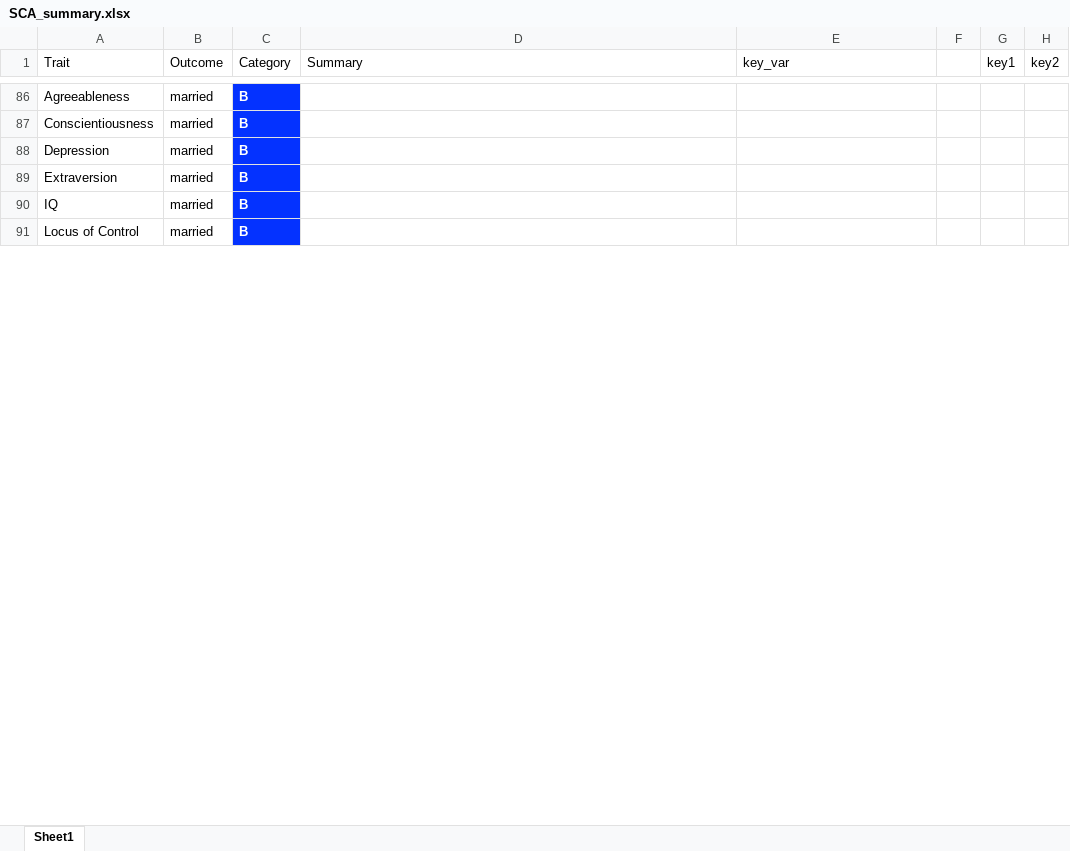
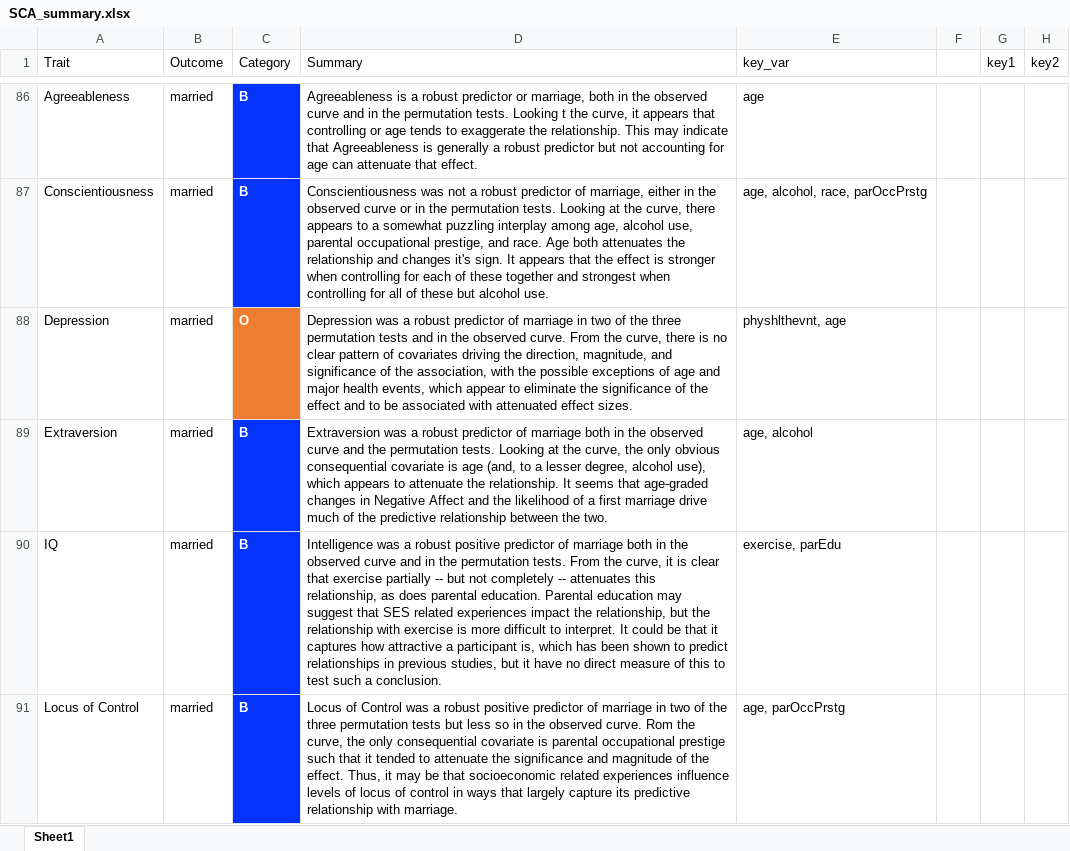
Before and after one commit to emoriebeck/selection, an Excel workbook: results/sca/SCA_summary.xlsx, sheet Sheet1, drawn as a sheet; only a part is shown, gaps mark what is left out; values as stored, in another font and other column widths than the file's, no borders; the diff covers the shown part only; the diff names each change by its address in the sheet, - before the commit and + after, or states it on an @@ line.

Commit message:
Update SCA_summary.xlsx

```diff
--- a/results/sca/SCA_summary.xlsx (sheet Sheet1)
+++ b/results/sca/SCA_summary.xlsx (sheet Sheet1)
-D86 (Summary): (empty)
+D86 (Summary): Agreeableness is a robust predictor or marriage, both in the observed curve and in the permutation tests. Looking t the curve, it appears that controlling or age tends to exaggerate the relationship. This may indicate that Agreeableness is generally a robust predictor but not accounting for age can attenuate that effect.
-E86 (key_var): (empty)
+E86 (key_var): age
-D87 (Summary): (empty)
+D87 (Summary): Conscientiousness was not a robust predictor of marriage, either in the observed curve or in the permutation tests. Looking at the curve, there appears to a somewhat puzzling interplay among age, alcohol use, parental occupational prestige, and race. Age both attenuates the relationship and changes it's sign. It appears that the effect is stronger when controlling for each of these together and strongest when controlling for all of these but alcohol use.
-E87 (key_var): (empty)
+E87 (key_var): age, alcohol, race, parOccPrstg
-C88 (Category): B
+C88 (Category): O
-C88 fill: #0432FF
+C88 fill: #ED7D31
-D88 (Summary): (empty)
+D88 (Summary): Depression was a robust predictor of marriage in two of the three permutation tests and in the observed curve. From the curve, there is no clear pattern of covariates driving the direction, magnitude, and significance of the association, with the possible exceptions of age and major health events, which appear to eliminate the significance of the effect and to be associated with attenuated effect sizes.
-E88 (key_var): (empty)
+E88 (key_var): physhlthevnt, age
-D89 (Summary): (empty)
+D89 (Summary): Extraversion was a robust predictor of marriage both in the observed curve and the permutation tests. Looking at the curve, the only obvious consequential covariate is age (and, to a lesser degree, alcohol use), which appears to attenuate the relationship. It seems that age-graded changes in Negative Affect and the likelihood of a first marriage drive much of the predictive relationship between the two.
-E89 (key_var): (empty)
+E89 (key_var): age, alcohol
-D90 (Summary): (empty)
+D90 (Summary): Intelligence was a robust positive predictor of marriage both in the observed curve and in the permutation tests. From the curve, it is clear that exercise partially -- but not completely -- attenuates this relationship, as does parental education. Parental education may suggest that SES related experiences impact the relationship, but the relationship with exercise is more difficult to interpret. It could be that it captures how attractive a participant is, which has been shown to predict relationships in previous studies, but it have no direct measure of this to test such a conclusion.
-E90 (key_var): (empty)
+E90 (key_var): exercise, parEdu
-D91 (Summary): (empty)
+D91 (Summary): Locus of Control was a robust positive predictor of marriage in two of the three permutation tests but less so in the observed curve. Rom the curve, the only consequential covariate is parental occupational prestige such that it tended to attenuate the significance and magnitude of the effect. Thus, it may be that socioeconomic related experiences influence levels of locus of control in ways that largely capture its predictive relationship with marriage.
-E91 (key_var): (empty)
+E91 (key_var): age, parOccPrstg
```
Also changed, not shown: 235 edited cells elsewhere in this sheet.
